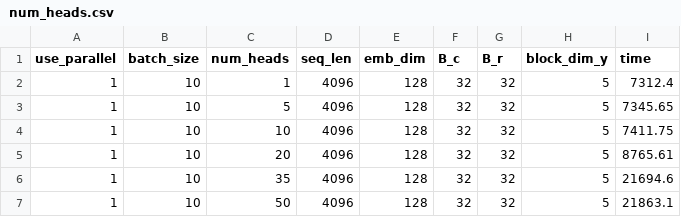
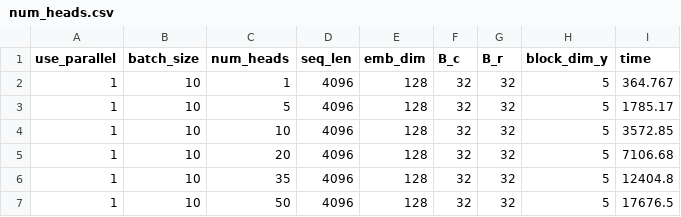
Before and after one commit to lifchrs/CUDA-Flash-Attention, a CSV file: timing_csvs/num_heads.csv, drawn as a sheet.

```diff
--- a/timing_csvs/num_heads.csv
+++ b/timing_csvs/num_heads.csv
@@ -1,7 +1,7 @@
 use_parallel,batch_size,num_heads,seq_len,emb_dim,B_c,B_r,block_dim_y,time
-1,10,1,4096,128,32,32,5,7312.4
-1,10,5,4096,128,32,32,5,7345.65
-1,10,10,4096,128,32,32,5,7411.75
-1,10,20,4096,128,32,32,5,8765.61
-1,10,35,4096,128,32,32,5,21694.6
-1,10,50,4096,128,32,32,5,21863.1
+1,10,1,4096,128,32,32,5,364.767
+1,10,5,4096,128,32,32,5,1785.17
+1,10,10,4096,128,32,32,5,3572.85
+1,10,20,4096,128,32,32,5,7106.68
+1,10,35,4096,128,32,32,5,12404.8
+1,10,50,4096,128,32,32,5,17676.5
```
Also changed, not shown: timing_csvs/seq_len.csv, 13 other files.
